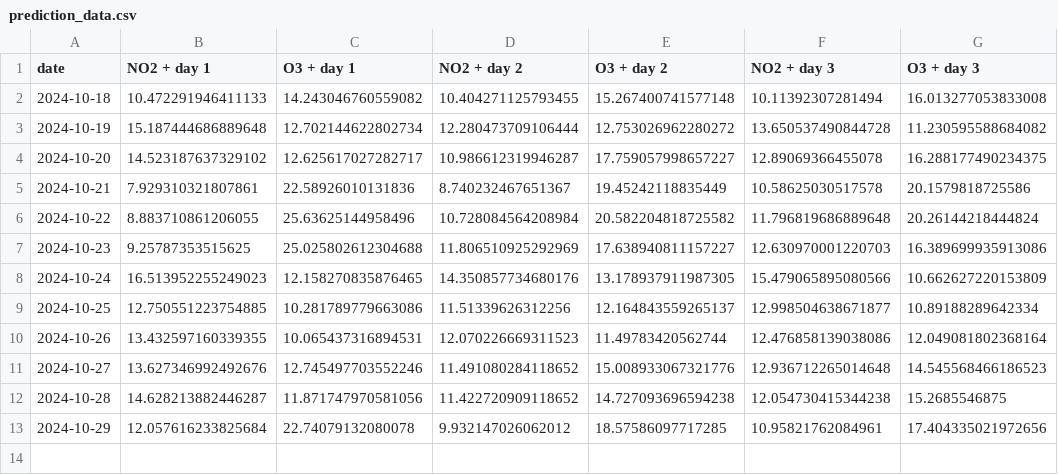
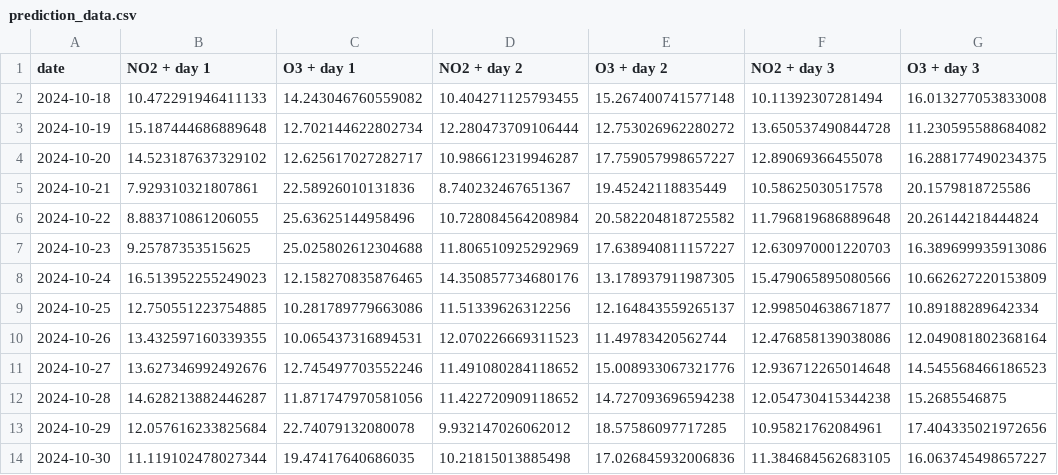
Before and after one commit to atodorov284/air-quality-forecast, a CSV file: data/model_predictions/prediction_data.csv, drawn as a sheet; the diff names each change by its address in the sheet, - before the commit and + after, or states it on an @@ line.

Commit message:
Update prediction data

```diff
--- a/data/model_predictions/prediction_data.csv
+++ b/data/model_predictions/prediction_data.csv
+row 14: 2024-10-30 | 11.119102478027344 | 19.47417640686035 | 10.21815013885498 | 17.026845932006836 | 11.384684562683105 | 16.063745498657227
```
Also changed, not shown: data/model_predictions/last_three_days.csv.
